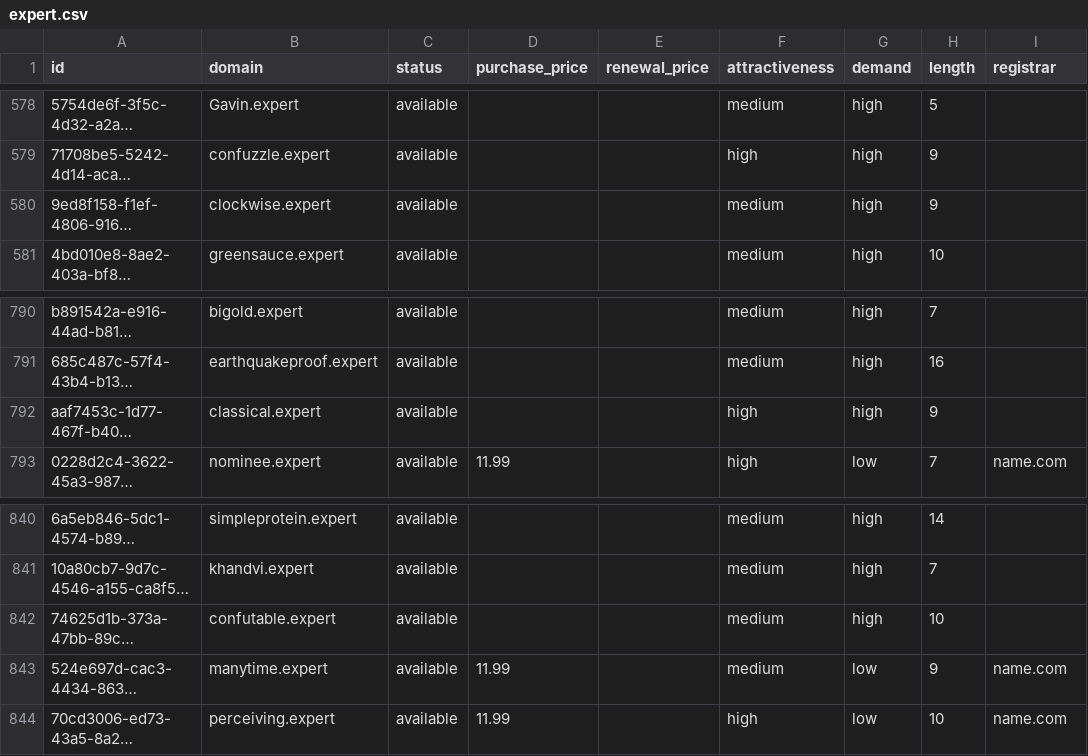
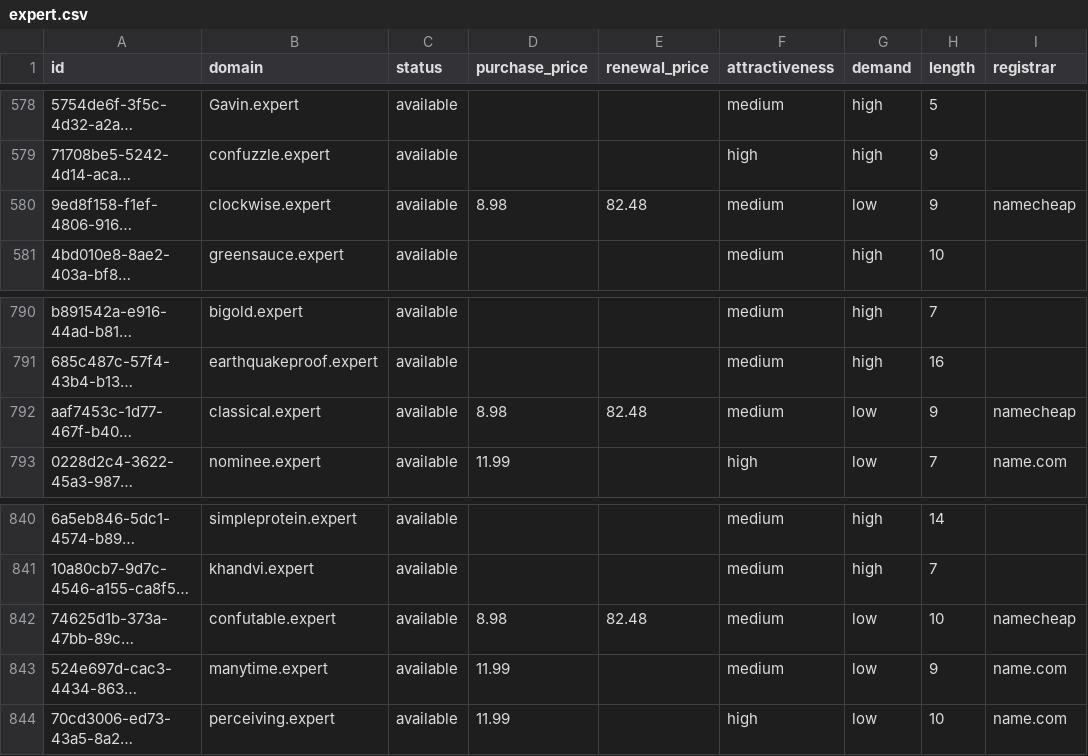
Before and after one commit to UniqueDomains/expert-oneword-domains, a CSV file: expert.csv, drawn as a sheet; only a part is shown, gaps mark what is left out; long unchanged cells end in …; the diff names each change by its address in the sheet, - before the commit and + after, or states it on an @@ line.

Commit message:
Domains update

```diff
--- a/expert.csv
+++ b/expert.csv
-D580 (purchase_price): (empty)
+D580 (purchase_price): 8.98
-E580 (renewal_price): (empty)
+E580 (renewal_price): 82.48
-G580 (demand): high
+G580 (demand): low
-I580 (registrar): (empty)
+I580 (registrar): namecheap
-D792 (purchase_price): (empty)
+D792 (purchase_price): 8.98
-E792 (renewal_price): (empty)
+E792 (renewal_price): 82.48
-F792 (attractiveness): high
+F792 (attractiveness): medium
-G792 (demand): high
+G792 (demand): low
-I792 (registrar): (empty)
+I792 (registrar): namecheap
-D842 (purchase_price): (empty)
+D842 (purchase_price): 8.98
-E842 (renewal_price): (empty)
+E842 (renewal_price): 82.48
-G842 (demand): high
+G842 (demand): low
-I842 (registrar): (empty)
+I842 (registrar): namecheap
```
Also changed, not shown: 4 other files.
